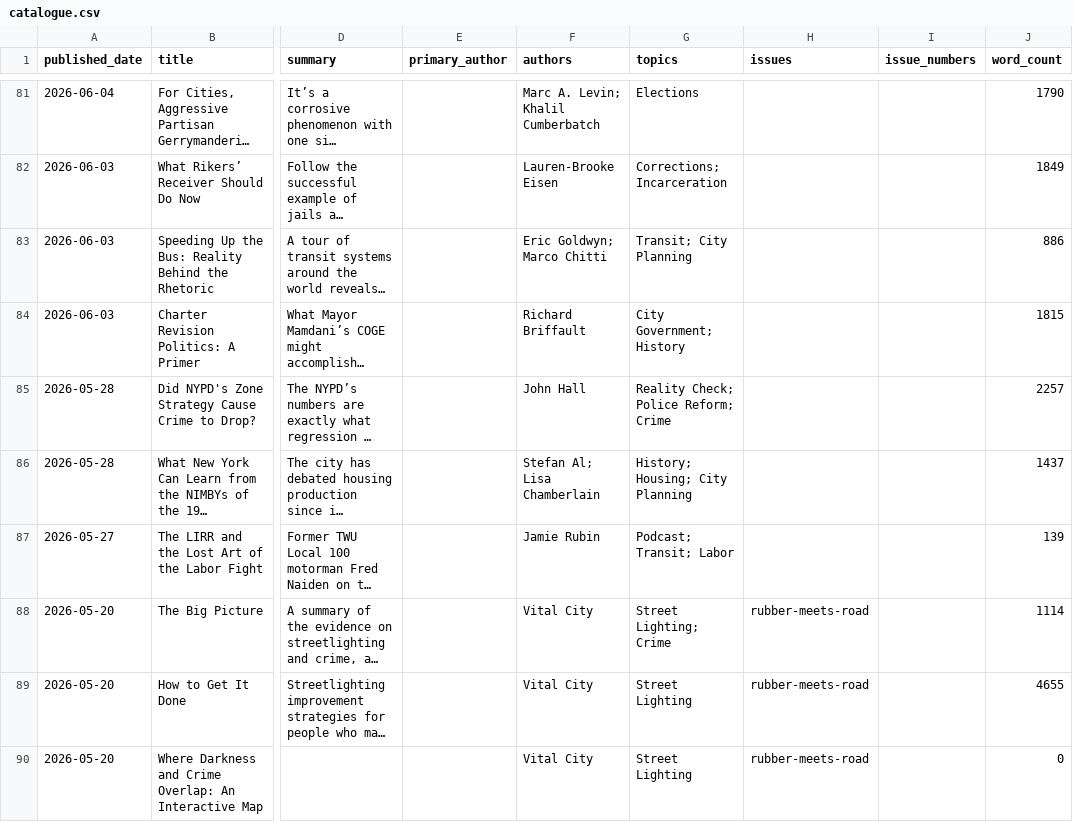
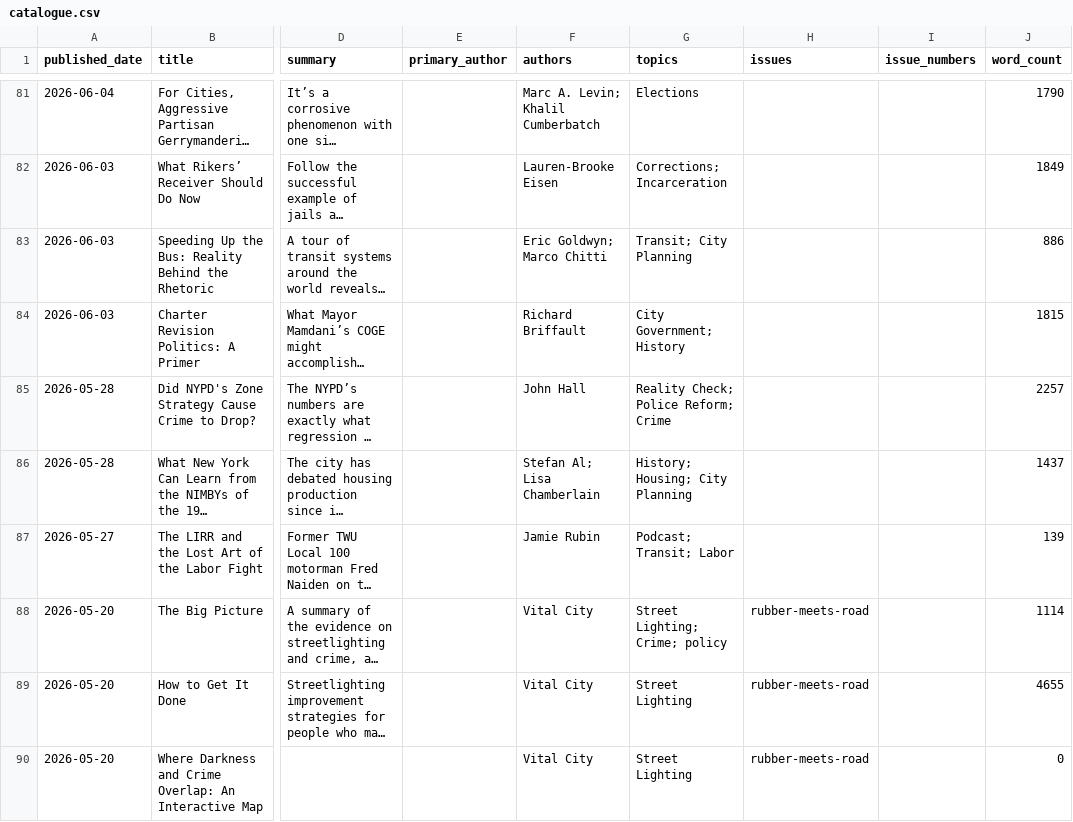
Before and after one commit to Vital-City-NYC/vital-city-catalogue, a CSV file: data/catalogue.csv, drawn as a sheet; only a part is shown, gaps mark what is left out; long unchanged cells end in …; the diff names each change by its address in the sheet, - before the commit and + after, or states it on an @@ line.

```diff
--- a/data/catalogue.csv
+++ b/data/catalogue.csv
-G88 (topics): Street Lighting; Crime
+G88 (topics): Street Lighting; Crime; policy
```
Also changed, not shown: 13 other files.
